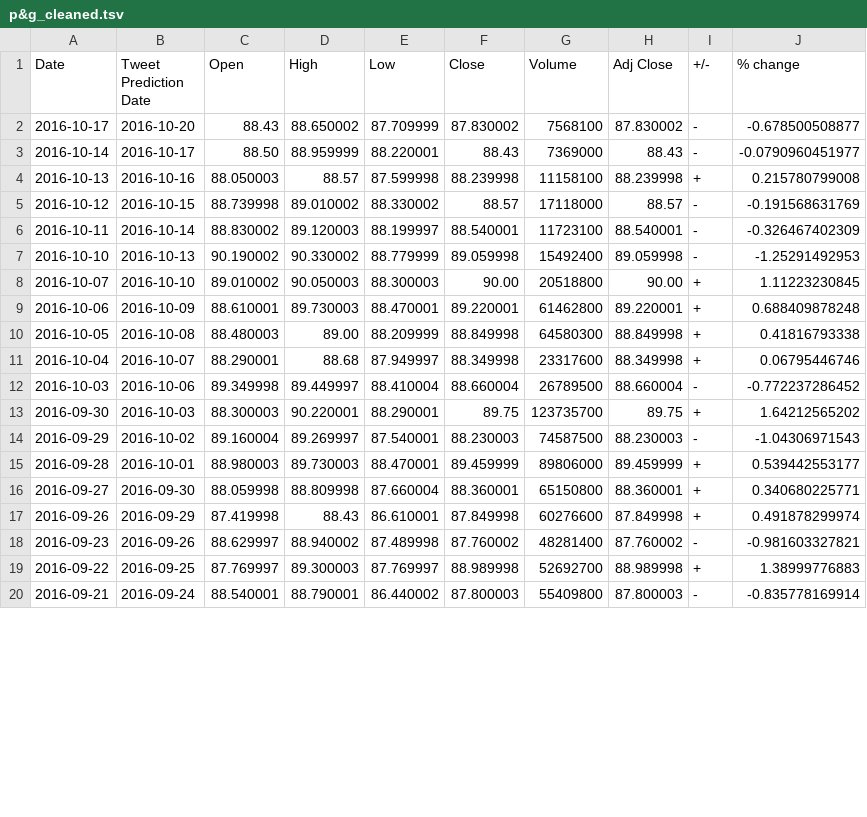
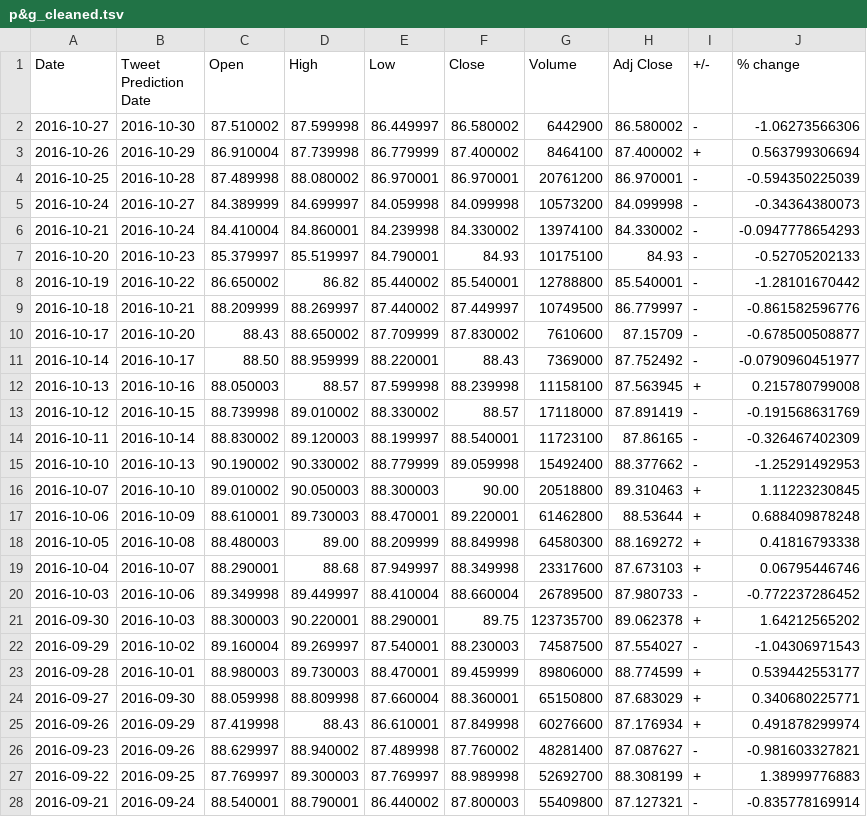
Before and after one commit to lookcw/Senvision, a TSV file: stock_data/tweet_date_data/p&g_cleaned.tsv, drawn as a sheet; only a part is shown; the diff covers the shown part only.

```diff
--- a/stock_data/tweet_date_data/p&g_cleaned.tsv
+++ b/stock_data/tweet_date_data/p&g_cleaned.tsv
@@ -1,20 +1,28 @@
 "Date"	"Tweet Prediction Date"	"Open"	"High"	"Low"	"Close"	"Volume"	"Adj Close"	"+/-"	"% change"
-"2016-10-17"	"2016-10-20"	"88.43"	"88.650002"	"87.709999"	"87.830002"	"7568100"	"87.830002"	"-"	"-0.678500508877"
-"2016-10-14"	"2016-10-17"	"88.50"	"88.959999"	"88.220001"	"88.43"	"7369000"	"88.43"	"-"	"-0.0790960451977"
-"2016-10-13"	"2016-10-16"	"88.050003"	"88.57"	"87.599998"	"88.239998"	"11158100"	"88.239998"	"+"	"0.215780799008"
-"2016-10-12"	"2016-10-15"	"88.739998"	"89.010002"	"88.330002"	"88.57"	"17118000"	"88.57"	"-"	"-0.191568631769"
-"2016-10-11"	"2016-10-14"	"88.830002"	"89.120003"	"88.199997"	"88.540001"	"11723100"	"88.540001"	"-"	"-0.326467402309"
-"2016-10-10"	"2016-10-13"	"90.190002"	"90.330002"	"88.779999"	"89.059998"	"15492400"	"89.059998"	"-"	"-1.25291492953"
-"2016-10-07"	"2016-10-10"	"89.010002"	"90.050003"	"88.300003"	"90.00"	"20518800"	"90.00"	"+"	"1.11223230845"
-"2016-10-06"	"2016-10-09"	"88.610001"	"89.730003"	"88.470001"	"89.220001"	"61462800"	"89.220001"	"+"	"0.688409878248"
-"2016-10-05"	"2016-10-08"	"88.480003"	"89.00"	"88.209999"	"88.849998"	"64580300"	"88.849998"	"+"	"0.41816793338"
-"2016-10-04"	"2016-10-07"	"88.290001"	"88.68"	"87.949997"	"88.349998"	"23317600"	"88.349998"	"+"	"0.06795446746"
-"2016-10-03"	"2016-10-06"	"89.349998"	"89.449997"	"88.410004"	"88.660004"	"26789500"	"88.660004"	"-"	"-0.772237286452"
-"2016-09-30"	"2016-10-03"	"88.300003"	"90.220001"	"88.290001"	"89.75"	"123735700"	"89.75"	"+"	"1.64212565202"
-"2016-09-29"	"2016-10-02"	"89.160004"	"89.269997"	"87.540001"	"88.230003"	"74587500"	"88.230003"	"-"	"-1.04306971543"
-"2016-09-28"	"2016-10-01"	"88.980003"	"89.730003"	"88.470001"	"89.459999"	"89806000"	"89.459999"	"+"	"0.539442553177"
-"2016-09-27"	"2016-09-30"	"88.059998"	"88.809998"	"87.660004"	"88.360001"	"65150800"	"88.360001"	"+"	"0.340680225771"
-"2016-09-26"	"2016-09-29"	"87.419998"	"88.43"	"86.610001"	"87.849998"	"60276600"	"87.849998"	"+"	"0.491878299974"
-"2016-09-23"	"2016-09-26"	"88.629997"	"88.940002"	"87.489998"	"87.760002"	"48281400"	"87.760002"	"-"	"-0.981603327821"
-"2016-09-22"	"2016-09-25"	"87.769997"	"89.300003"	"87.769997"	"88.989998"	"52692700"	"88.989998"	"+"	"1.38999776883"
-"2016-09-21"	"2016-09-24"	"88.540001"	"88.790001"	"86.440002"	"87.800003"	"55409800"	"87.800003"	"-"	"-0.835778169914"
+"2016-10-27"	"2016-10-30"	"87.510002"	"87.599998"	"86.449997"	"86.580002"	"6442900"	"86.580002"	"-"	"-1.06273566306"
+"2016-10-26"	"2016-10-29"	"86.910004"	"87.739998"	"86.779999"	"87.400002"	"8464100"	"87.400002"	"+"	"0.563799306694"
+"2016-10-25"	"2016-10-28"	"87.489998"	"88.080002"	"86.970001"	"86.970001"	"20761200"	"86.970001"	"-"	"-0.594350225039"
+"2016-10-24"	"2016-10-27"	"84.389999"	"84.699997"	"84.059998"	"84.099998"	"10573200"	"84.099998"	"-"	"-0.34364380073"
+"2016-10-21"	"2016-10-24"	"84.410004"	"84.860001"	"84.239998"	"84.330002"	"13974100"	"84.330002"	"-"	"-0.0947778654293"
+"2016-10-20"	"2016-10-23"	"85.379997"	"85.519997"	"84.790001"	"84.93"	"10175100"	"84.93"	"-"	"-0.52705202133"
+"2016-10-19"	"2016-10-22"	"86.650002"	"86.82"	"85.440002"	"85.540001"	"12788800"	"85.540001"	"-"	"-1.28101670442"
+"2016-10-18"	"2016-10-21"	"88.209999"	"88.269997"	"87.440002"	"87.449997"	"10749500"	"86.779997"	"-"	"-0.861582596776"
+"2016-10-17"	"2016-10-20"	"88.43"	"88.650002"	"87.709999"	"87.830002"	"7610600"	"87.15709"	"-"	"-0.678500508877"
+"2016-10-14"	"2016-10-17"	"88.50"	"88.959999"	"88.220001"	"88.43"	"7369000"	"87.752492"	"-"	"-0.0790960451977"
+"2016-10-13"	"2016-10-16"	"88.050003"	"88.57"	"87.599998"	"88.239998"	"11158100"	"87.563945"	"+"	"0.215780799008"
+"2016-10-12"	"2016-10-15"	"88.739998"	"89.010002"	"88.330002"	"88.57"	"17118000"	"87.891419"	"-"	"-0.191568631769"
+"2016-10-11"	"2016-10-14"	"88.830002"	"89.120003"	"88.199997"	"88.540001"	"11723100"	"87.86165"	"-"	"-0.326467402309"
+"2016-10-10"	"2016-10-13"	"90.190002"	"90.330002"	"88.779999"	"89.059998"	"15492400"	"88.377662"	"-"	"-1.25291492953"
+"2016-10-07"	"2016-10-10"	"89.010002"	"90.050003"	"88.300003"	"90.00"	"20518800"	"89.310463"	"+"	"1.11223230845"
+"2016-10-06"	"2016-10-09"	"88.610001"	"89.730003"	"88.470001"	"89.220001"	"61462800"	"88.53644"	"+"	"0.688409878248"
+"2016-10-05"	"2016-10-08"	"88.480003"	"89.00"	"88.209999"	"88.849998"	"64580300"	"88.169272"	"+"	"0.41816793338"
+"2016-10-04"	"2016-10-07"	"88.290001"	"88.68"	"87.949997"	"88.349998"	"23317600"	"87.673103"	"+"	"0.06795446746"
+"2016-10-03"	"2016-10-06"	"89.349998"	"89.449997"	"88.410004"	"88.660004"	"26789500"	"87.980733"	"-"	"-0.772237286452"
+"2016-09-30"	"2016-10-03"	"88.300003"	"90.220001"	"88.290001"	"89.75"	"123735700"	"89.062378"	"+"	"1.64212565202"
+"2016-09-29"	"2016-10-02"	"89.160004"	"89.269997"	"87.540001"	"88.230003"	"74587500"	"87.554027"	"-"	"-1.04306971543"
+"2016-09-28"	"2016-10-01"	"88.980003"	"89.730003"	"88.470001"	"89.459999"	"89806000"	"88.774599"	"+"	"0.539442553177"
+"2016-09-27"	"2016-09-30"	"88.059998"	"88.809998"	"87.660004"	"88.360001"	"65150800"	"87.683029"	"+"	"0.340680225771"
+"2016-09-26"	"2016-09-29"	"87.419998"	"88.43"	"86.610001"	"87.849998"	"60276600"	"87.176934"	"+"	"0.491878299974"
+"2016-09-23"	"2016-09-26"	"88.629997"	"88.940002"	"87.489998"	"87.760002"	"48281400"	"87.087627"	"-"	"-0.981603327821"
+"2016-09-22"	"2016-09-25"	"87.769997"	"89.300003"	"87.769997"	"88.989998"	"52692700"	"88.308199"	"+"	"1.38999776883"
+"2016-09-21"	"2016-09-24"	"88.540001"	"88.790001"	"86.440002"	"87.800003"	"55409800"	"87.127321"	"-"	"-0.835778169914"
```
Also changed, not shown: 10 edited cells elsewhere in this file, stock_data/tweet_date_data/Apple_cleaned.tsv, stock_data/tweet_date_data/Boeing_cleaned.tsv, 27 other files.
